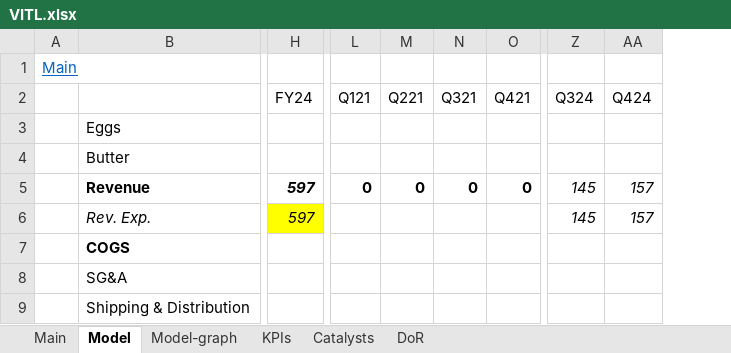
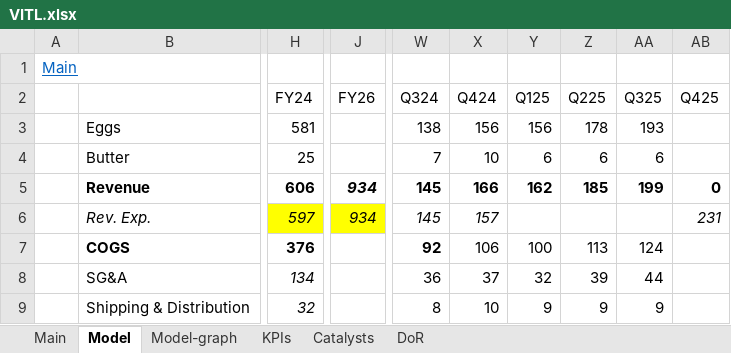
Before and after one commit to simonburghardt1/models, an Excel workbook: VITL.xlsx, sheet Model, drawn as a sheet; only a part is shown, gaps mark what is left out; values as stored, in another font and other column widths than the file's, no borders; conditional formats not drawn; removed rows and columns are numbered as before the commit, all else as after; the diff covers the shown part only; the diff names each change by its address in the sheet, - before the commit and + after, or states it on an @@ line.

Commit message:
-u VITL

```diff
--- a/VITL.xlsx (sheet Model)
+++ b/VITL.xlsx (sheet Model)
+column J (FY26), rows 5-6: 934 | 934
-column L (Q121), row 5: 0
-column M (Q221), row 5: 0
-column N (Q321), row 5: 0
-column O (Q421), row 5: 0
+column Y (Q125), rows 3-9: 156 | 6 | 162 |  | 100 | 32 | 9
+column Z (Q225), rows 3-9: 178 | 6 | 185 |  | 113 | 39 | 9
+column AA (Q325), rows 3-9: 193 | 6 | 199 |  | 124 | 44 | 9
+column AB (Q425), rows 5-6: 0 | 231
-H3 (FY24): (empty)
+H3 (FY24): 581
-W3 (Q324): (empty)
+W3 (Q324): 138
-X3 (Q424): (empty)
+X3 (Q424): 156
-H4 (FY24): (empty)
+H4 (FY24): 25
-W4 (Q324): (empty)
+W4 (Q324): 7
-X4 (Q424): (empty)
+X4 (Q424): 10
-H5 (FY24): 597
+H5 (FY24): 606
-H5 italic: on
+H5 italic: off
@@ W5:X5 italic: on → off, bold: off → on @@
-X5 (Q424): 157
+X5 (Q424): 166
-H7 (FY24): (empty)
+H7 (FY24): 376
-W7 (Q324): (empty)
+W7 (Q324): 92
-X7 (Q424): (empty)
+X7 (Q424): 106
-H8 (FY24): (empty)
+H8 (FY24): 134
-W8 (Q324): (empty)
+W8 (Q324): 36
-X8 (Q424): (empty)
+X8 (Q424): 37
-H9 (FY24): (empty)
+H9 (FY24): 32
-W9 (Q324): (empty)
+W9 (Q324): 8
-X9 (Q424): (empty)
+X9 (Q424): 10
```
Also changed, not shown: 1 added row, 1 removed row, 1 added column, 142 edited cells and cell formats elsewhere in this sheet, sheet Main, formulas that keep their value, charts or pictures.
